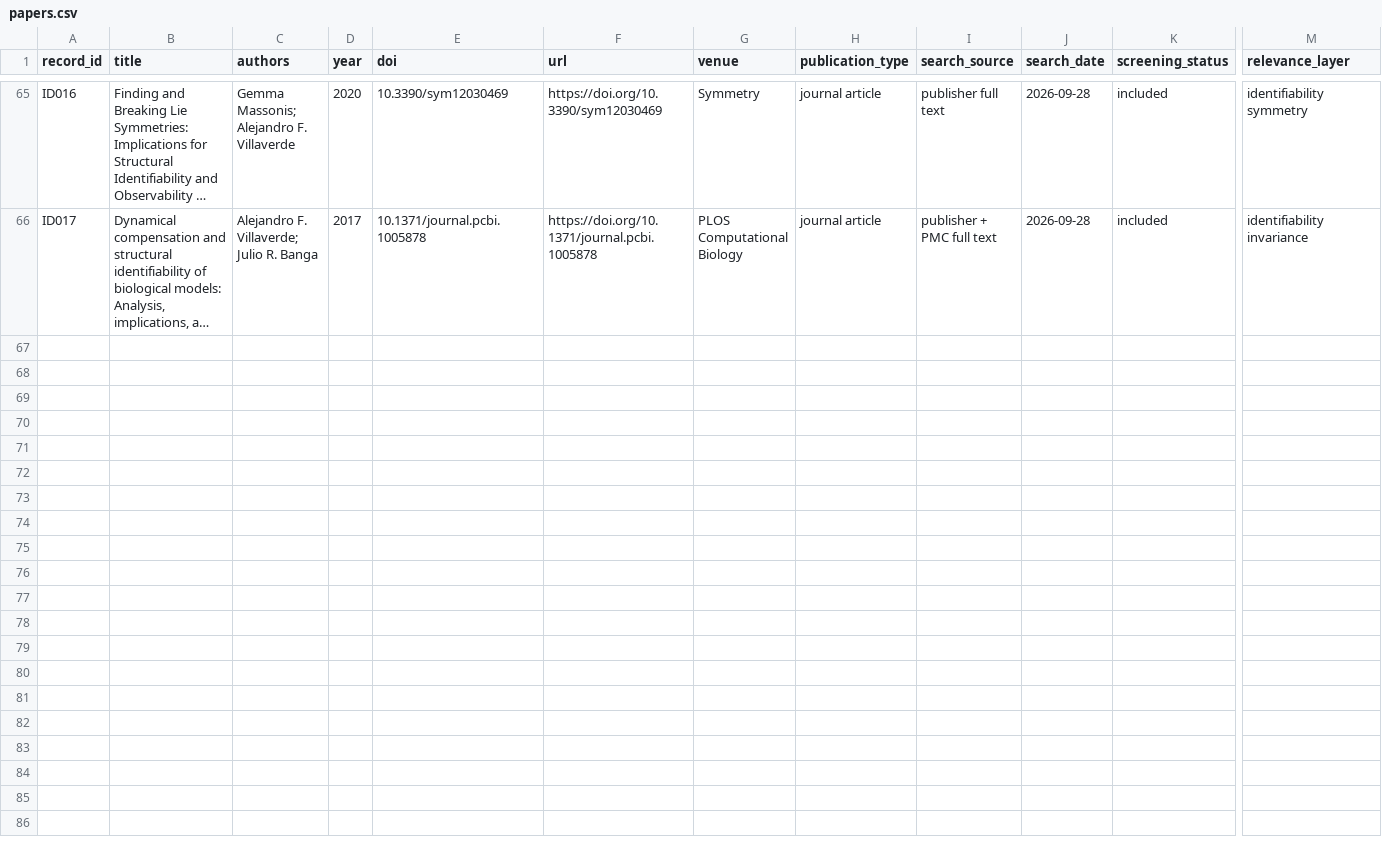
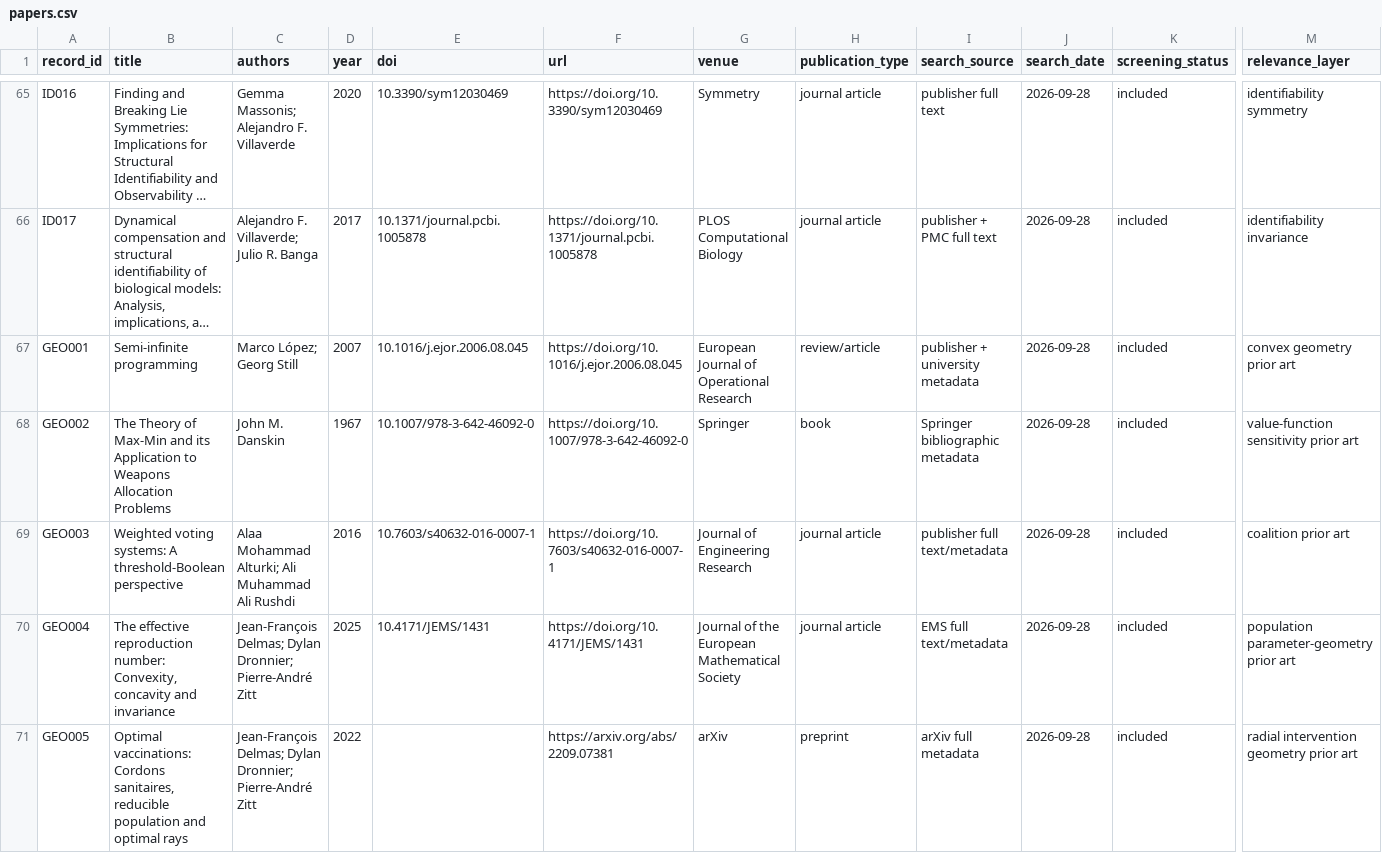
Before and after one commit to maximilianolucius/fractional-stability-front, a CSV file: corpus/papers.csv, drawn as a sheet; only a part is shown, gaps mark what is left out; long unchanged cells end in …; rows hold the shown columns only; the diff names each change by its address in the sheet, - before the commit and + after, or states it on an @@ line.

Commit message:
corpus: add ROUND-0007 mechanism-space geometry prior art

```diff
--- a/corpus/papers.csv
+++ b/corpus/papers.csv
+row 67: GEO001 | Semi-infinite programming | Marco López; Georg Still | 2007 | 10.1016/j.ejor.2006.08.045 | https://doi.org/10.1016/j.ejor.2006.08.045 | European Journal of Operational Research | review/article | publisher + university metadata | 2026-09-28 | included | convex geometry prior art
+row 68: GEO002 | The Theory of Max-Min and its Application to Weapons Allocation Problems | John M. Danskin | 1967 | 10.1007/978-3-642-46092-0 | https://doi.org/10.1007/978-3-642-46092-0 | Springer | book | Springer bibliographic metadata | 2026-09-28 | included | value-function sensitivity prior art
+row 69: GEO003 | Weighted voting systems: A threshold-Boolean perspective | Alaa Mohammad Alturki; Ali Muhammad Ali Rushdi | 2016 | 10.7603/s40632-016-0007-1 | https://doi.org/10.7603/s40632-016-0007-1 | Journal of Engineering Research | journal article | publisher full text/metadata | 2026-09-28 | included | coalition prior art
+row 70: GEO004 | The effective reproduction number: Convexity, concavity and invariance | Jean-François Delmas; Dylan Dronnier; Pierre-André Zitt | 2025 | 10.4171/JEMS/1431 | https://doi.org/10.4171/JEMS/1431 | Journal of the European Mathematical Society | journal article | EMS full text/metadata | 2026-09-28 | included | population parameter-geometry prior art
+row 71: GEO005 | Optimal vaccinations: Cordons sanitaires, reducible population and optimal rays | Jean-François Delmas; Dylan Dronnier; Pierre-André Zitt | 2022 |  | https://arxiv.org/abs/2209.07381 | arXiv | preprint | arXiv full metadata | 2026-09-28 | included | radial intervention geometry prior art
```
